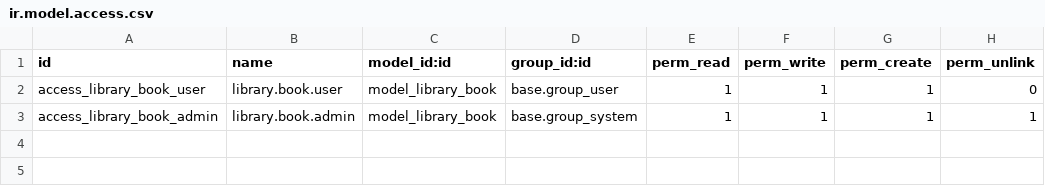
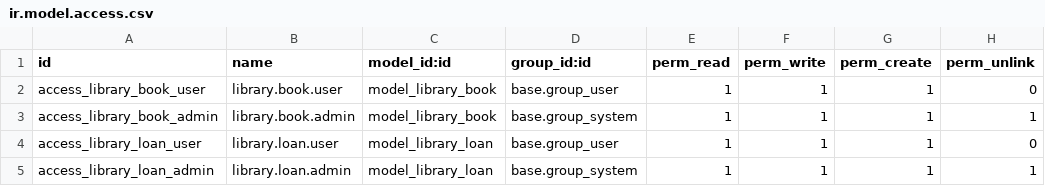
Before and after one commit to mdouglasolivier-design/library_manager, a CSV file: security/ir.model.access.csv, drawn as a sheet; the diff names each change by its address in the sheet, - before the commit and + after, or states it on an @@ line.

Commit message:
feat: add library.loan model with loan history, loans menu and overdue search

```diff
--- a/security/ir.model.access.csv
+++ b/security/ir.model.access.csv
+row 4: access_library_loan_user | library.loan.user | model_library_loan | base.group_user | 1 | 1 | 1 | 0
+row 5: access_library_loan_admin | library.loan.admin | model_library_loan | base.group_system | 1 | 1 | 1 | 1
```
Also changed, not shown: 1 other file.
